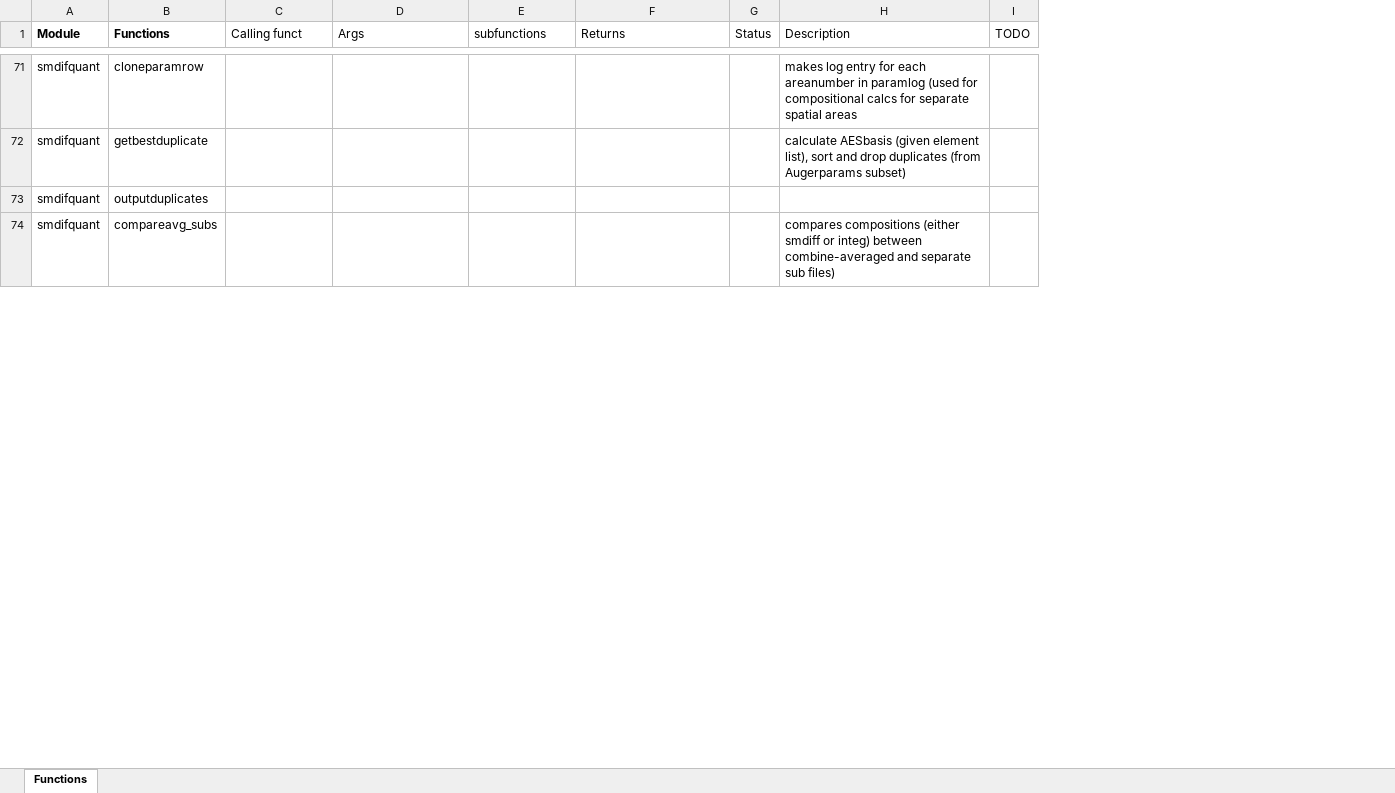
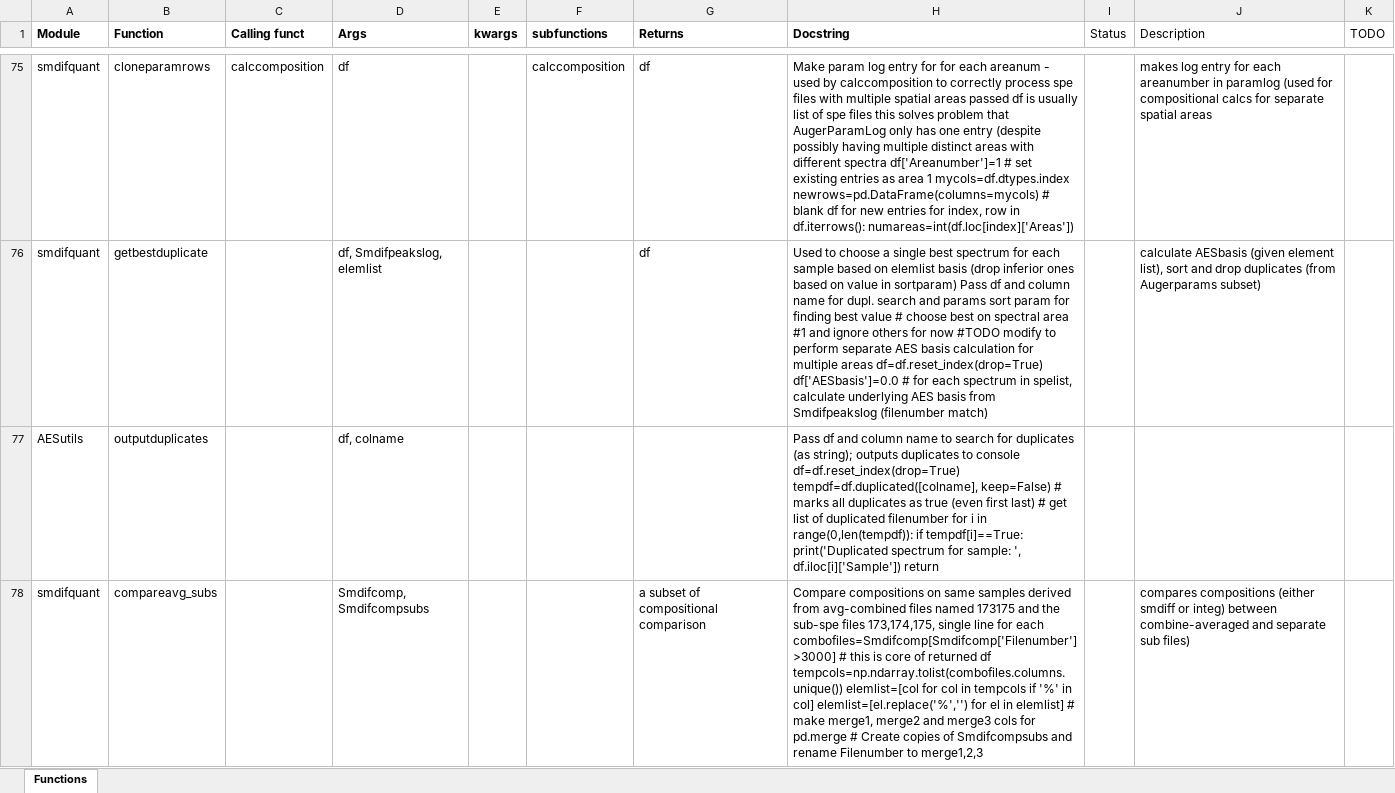
Before and after one commit to tkcroat/Augerquant, an Excel workbook: Docs/AugerQuant_function_descriptions.xlsx, sheet Functions, drawn as a sheet; only a part is shown, gaps mark what is left out; values as stored, in another font and other column widths than the file's, no borders; removed rows and columns are numbered as before the commit, all else as after; the diff covers the shown part only; the diff names each change by its address in the sheet, - before the commit and + after, or states it on an @@ line.

Commit message:
Added tkinter interfaces to report and plotting commands
Added tkinter interfaces to report and plotting commands and other
changes

```diff
--- a/Docs/AugerQuant_function_descriptions.xlsx (sheet Functions)
+++ b/Docs/AugerQuant_function_descriptions.xlsx (sheet Functions)
+column E (kwargs), empty
+column H (Docstring), rows 75-76: Make param log entry for for each areanum - used by calccomposition to correctly process spe files with multiple spatial areas passed df is usually list of spe files this solves problem that AugerParamLog only has one entry (despite possibly having multiple distinct areas with different spectra df['Areanumber']=1 # set existing entries as area 1 mycols=df.dtypes.index newrows=pd.DataFrame(columns=mycols) # blank df for new entries for index, row in df.iterrows(): numareas=int(df.loc[index]['Areas']) | Used to choose a single best spectrum for each sample based on elemlist basis (drop inferior ones based on value in sortparam) Pass df and column name for dupl. search and params sort param for finding best value # choose best on spectral area #1 and ignore others for now #TODO modify to perform separate AES basis calculation for multiple areas df=df.reset_index(drop=True) df['AESbasis']=0.0 # for each spectrum in spelist, calculate underlying AES basis from Smdifpeakslog (filenumber match); row 78: Compare compositions on same samples derived from avg-combined files named 173175 and the sub-spe files 173,174,175, single line for each combofiles=Smdifcomp[Smdifcomp['Filenumber']>3000] # this is core of returned df tempcols=np.ndarray.tolist(combofiles.columns.unique()) elemlist=[col for col in tempcols if '%' in col] elemlist=[el.replace('%','') for el in elemlist] # make merge1, merge2 and merge3 cols for pd.merge # Create copies of Smdifcompsubs and rename Filenumber to merge1,2,3
-B1: Functions
+B1: Function
-C1:D1 bold: off
+C1:D1 bold: on
-F1:G1 bold: off
+F1:G1 bold: on
-B75 (Function): cloneparamrow
+B75 (Function): cloneparamrows
-C75 (Calling funct): (empty)
+C75 (Calling funct): calccomposition
-D75 (Args): (empty)
+D75 (Args): df
-F75 (subfunctions): (empty)
+F75 (subfunctions): calccomposition
-G75:G76 (Returns): (empty)
+G75:G76 (Returns): df
-D76 (Args): (empty)
+D76 (Args): df, Smdifpeakslog, elemlist
-row 73: smdifquant | outputduplicates
+row 77: AESutils | outputduplicates |  | df, colname |  |  |  | Pass df and column name to search for duplicates (as string); outputs duplicates to console df=df.reset_index(drop=True) tempdf=df.duplicated([colname], keep=False) # marks all duplicates as true (even first last) # get list of duplicated filenumber for i in range(0,len(tempdf)): if tempdf[i]==True: print('Duplicated spectrum for sample: ', df.iloc[i]['Sample']) return
-D78 (Args): (empty)
+D78 (Args): Smdifcomp, Smdifcompsubs
-G78 (Returns): (empty)
+G78 (Returns): a subset of compositional comparison
```
Also changed, not shown: 86 added rows, 31 removed rows, 2 moved rows, 192 edited cells and cell formats elsewhere in this sheet, 17 other files.
